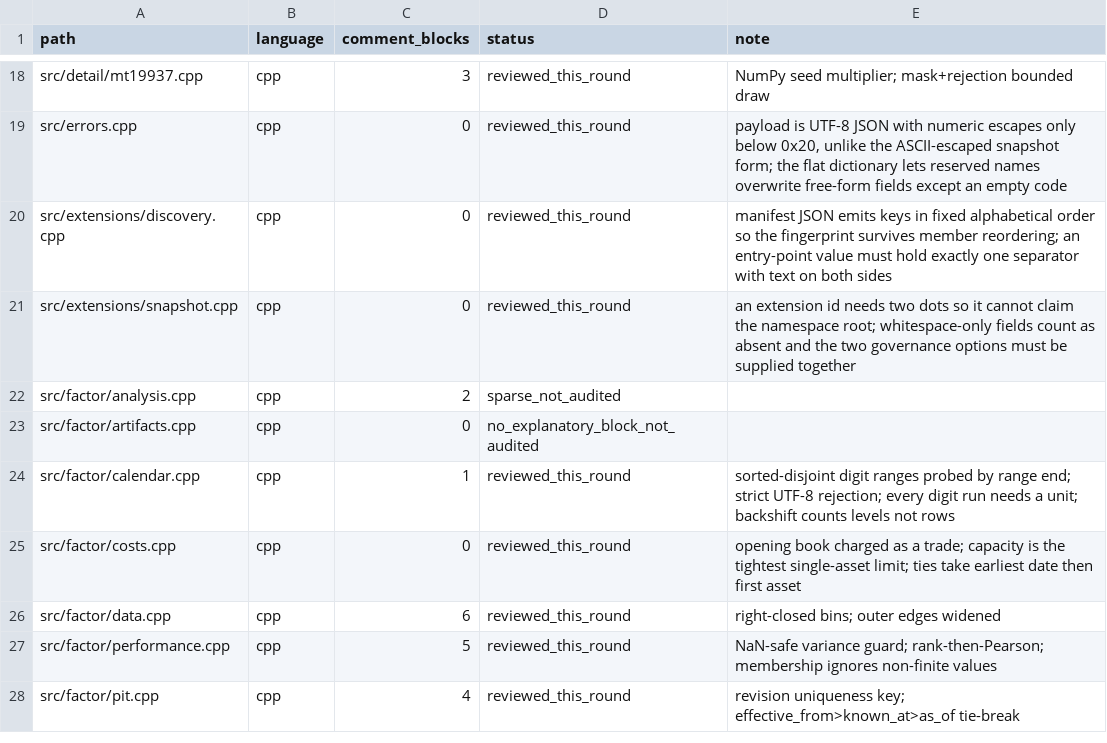
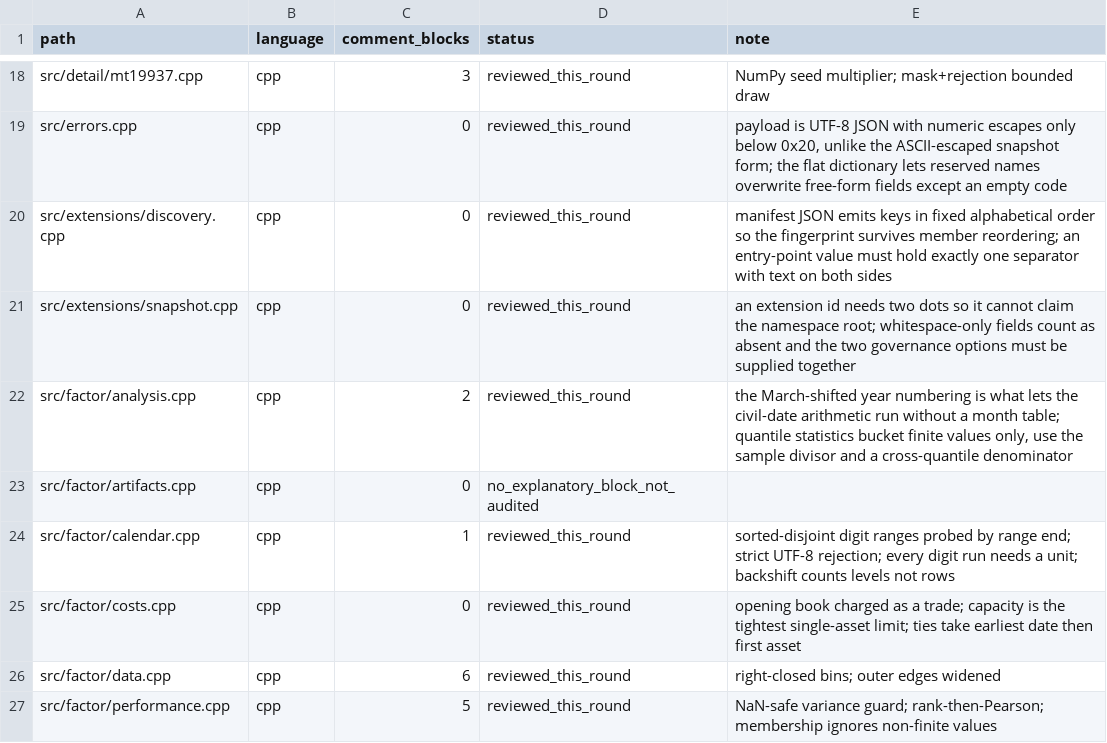
Before and after one commit to cloudQuant/fincore_cpp, a TSV file: docs/iterations/iteration-10-comments-bilingual-docs/p131-inventory.tsv, drawn as a sheet; only a part is shown, gaps mark what is left out; the shorter side is filled out with more unchanged rows.

Commit message:
docs(src): explain the date arithmetic and quantile denominators
A March-first year numbering and a sample-form divisor both look arbitrary in the
output unless the reason is next to the code; the existing attribution to the
algorithm's author is kept. Comment-only.

```diff
--- a/docs/iterations/iteration-10-comments-bilingual-docs/p131-inventory.tsv
+++ b/docs/iterations/iteration-10-comments-bilingual-docs/p131-inventory.tsv
@@ -21,3 +21,3 @@ src/extensions/discovery.cpp	cpp	0	reviewed_this_round	manifest JSON emits keys
 src/extensions/snapshot.cpp	cpp	0	reviewed_this_round	an extension id needs two dots so it cannot claim the namespace root; whitespace-only fields count as absent and the two governance options must be supplied together
-src/factor/analysis.cpp	cpp	2	sparse_not_audited	
+src/factor/analysis.cpp	cpp	2	reviewed_this_round	the March-shifted year numbering is what lets the civil-date arithmetic run without a month table; quantile statistics bucket finite values only, use the sample divisor and a cross-quantile denominator
 src/factor/artifacts.cpp	cpp	0	no_explanatory_block_not_audited	
```
Also changed, not shown: 2 other files.
